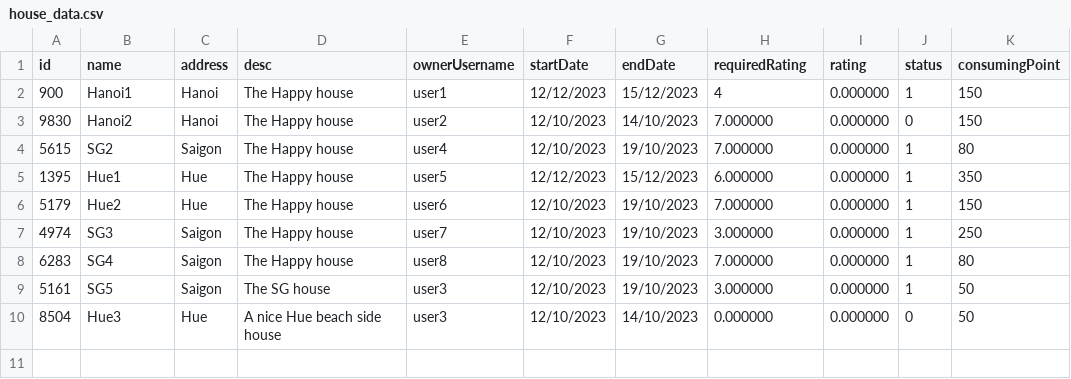
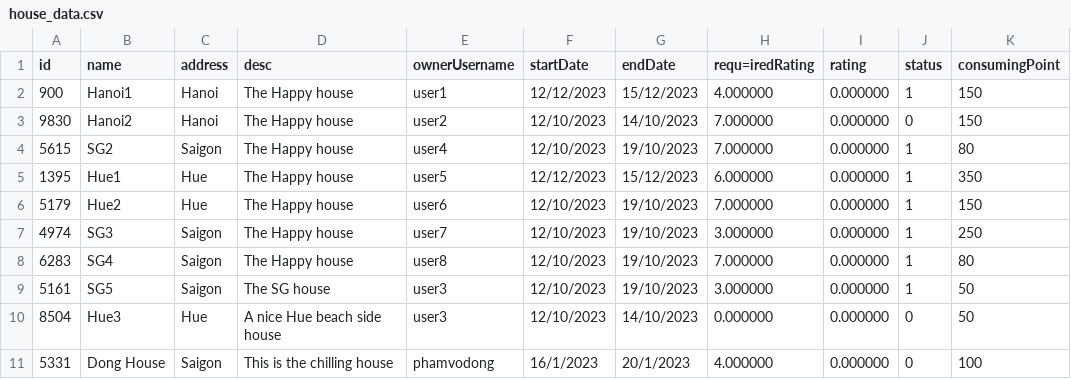
Before and after one commit to klenathan/House-Exchange-Application, a CSV file: cmake-build-debug/house_data.csv, drawn as a sheet.

```diff
--- a/cmake-build-debug/house_data.csv
+++ b/cmake-build-debug/house_data.csv
@@ -1,3 +1,3 @@
-id,name,address,desc,ownerUsername,startDate,endDate,requiredRating,rating,status,consumingPoint
-900,Hanoi1,Hanoi,The Happy house,user1,12/12/2023,15/12/2023,4,0.000000,1,150
+id,name,address,desc,ownerUsername,startDate,endDate,requ=iredRating,rating,status,consumingPoint
+900,Hanoi1,Hanoi,The Happy house,user1,12/12/2023,15/12/2023,4.000000,0.000000,1,150
 9830,Hanoi2,Hanoi,The Happy house,user2,12/10/2023,14/10/2023,7.000000,0.000000,0,150
@@ -10 +10,2 @@ id,name,address,desc,ownerUsername,startDate,endDate,requiredRating,rating,statu
 8504,Hue3,Hue,A nice Hue beach side house,user3,12/10/2023,14/10/2023,0.000000,0.000000,0,50
+5331,Dong House,Saigon,This is the chilling house,phamvodong,16/1/2023,20/1/2023,4.000000,0.000000,0,100
```
Also changed, not shown: cmake-build-debug/user_data.csv, 3 other files.
